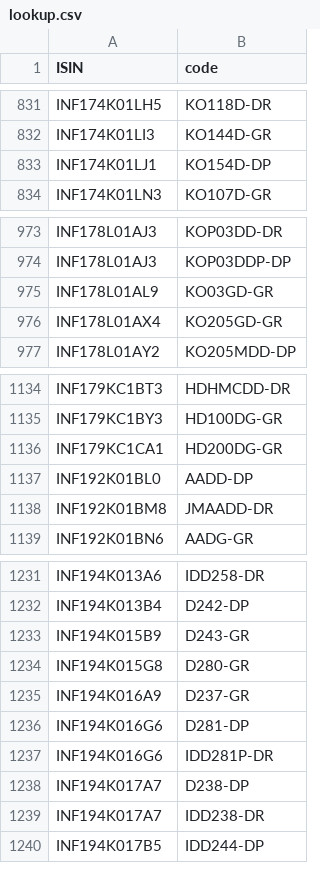
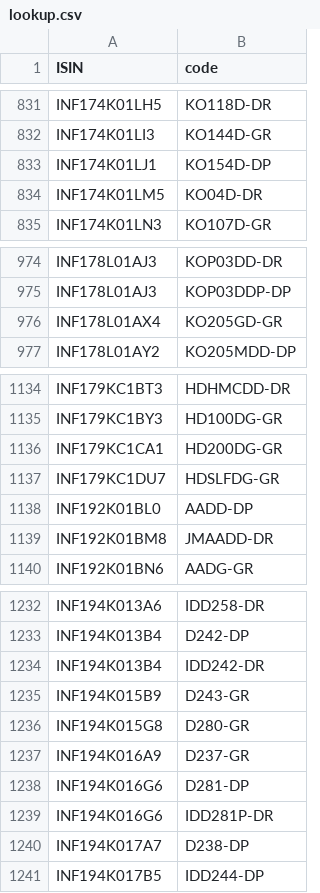
Before and after one commit to captn3m0/mf.captnemo.in, a CSV file: _data/lookup.csv, drawn as a sheet; only a part is shown, gaps mark what is left out; removed rows and columns are numbered as before the commit, all else as after; the diff covers the shown part only; the diff names each change by its address in the sheet, - before the commit and + after, or states it on an @@ line.

```diff
--- a/_data/lookup.csv
+++ b/_data/lookup.csv
+row 834: INF174K01LM5 | KO04D-DR
-row 975: INF178L01AL9 | KO03GD-GR
+row 1137: INF179KC1DU7 | HDSLFDG-GR
+row 1234: INF194K013B4 | IDD242-DR
-row 1239: INF194K017A7 | IDD238-DR
```
Also changed, not shown: 16 added rows, 16 removed rows and 2 edited cells elsewhere in this file, 1 other file.
